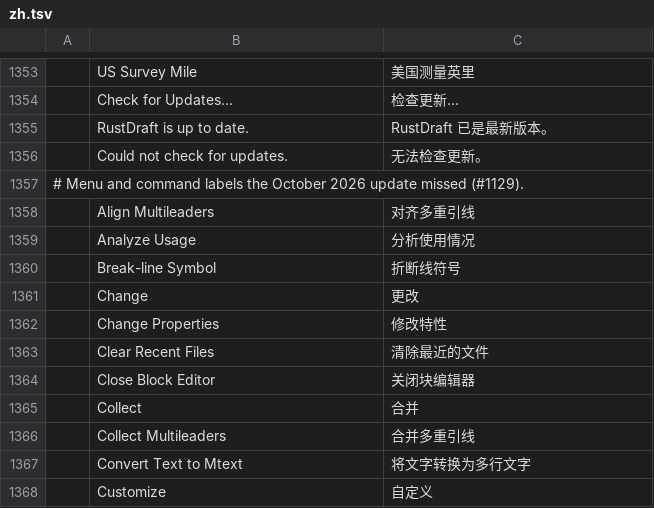
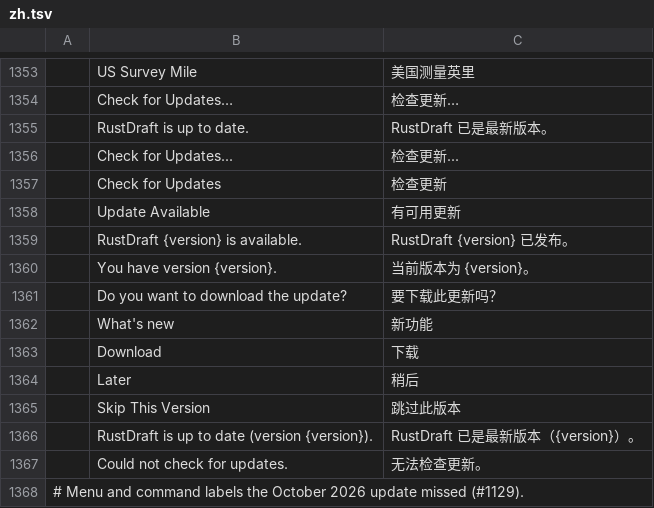
Before and after one commit to SkryxDev/DraftCraft, a TSV file: crates/ui-egui/src/i18n/zh.tsv, drawn as a sheet; only a part is shown, gaps mark what is left out; the shorter side is filled out with more unchanged rows; the diff names each change by its address in the sheet, - before the commit and + after, or states it on an @@ line.

```diff
--- a/crates/ui-egui/src/i18n/zh.tsv
+++ b/crates/ui-egui/src/i18n/zh.tsv
+row 1356:  | Check for Updates... | 检查更新...
+row 1357:  | Check for Updates | 检查更新
+row 1358:  | Update Available | 有可用更新
+row 1359:  | RustDraft {version} is available. | RustDraft {version} 已发布。
+row 1360:  | You have version {version}. | 当前版本为 {version}。
+row 1361:  | Do you want to download the update? | 要下载此更新吗？
+row 1362:  | What's new | 新功能
+row 1363:  | Download | 下载
+row 1364:  | Later | 稍后
+row 1365:  | Skip This Version | 跳过此版本
+row 1366:  | RustDraft is up to date (version {version}). | RustDraft 已是最新版本（{version}）。
```
Also changed, not shown: crates/ui-egui/src/i18n/it.tsv, 10 other files.
